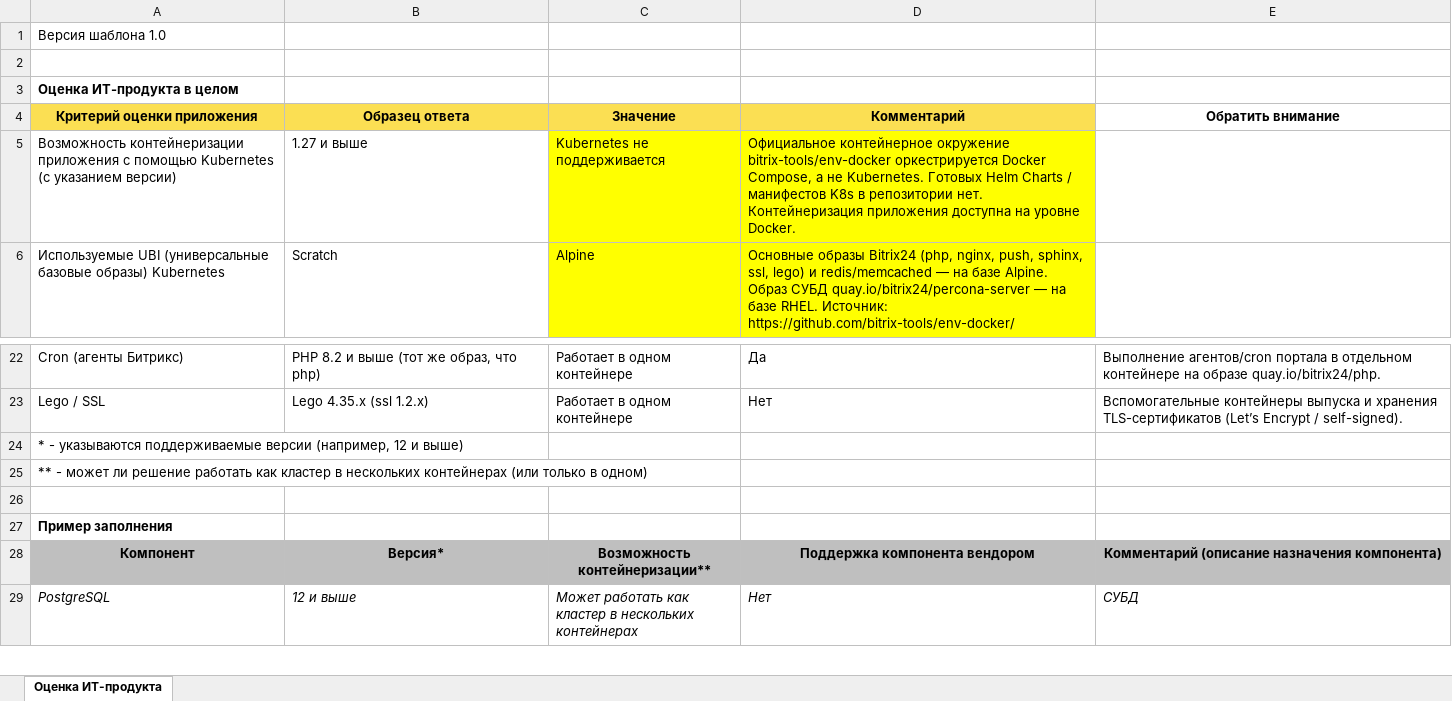
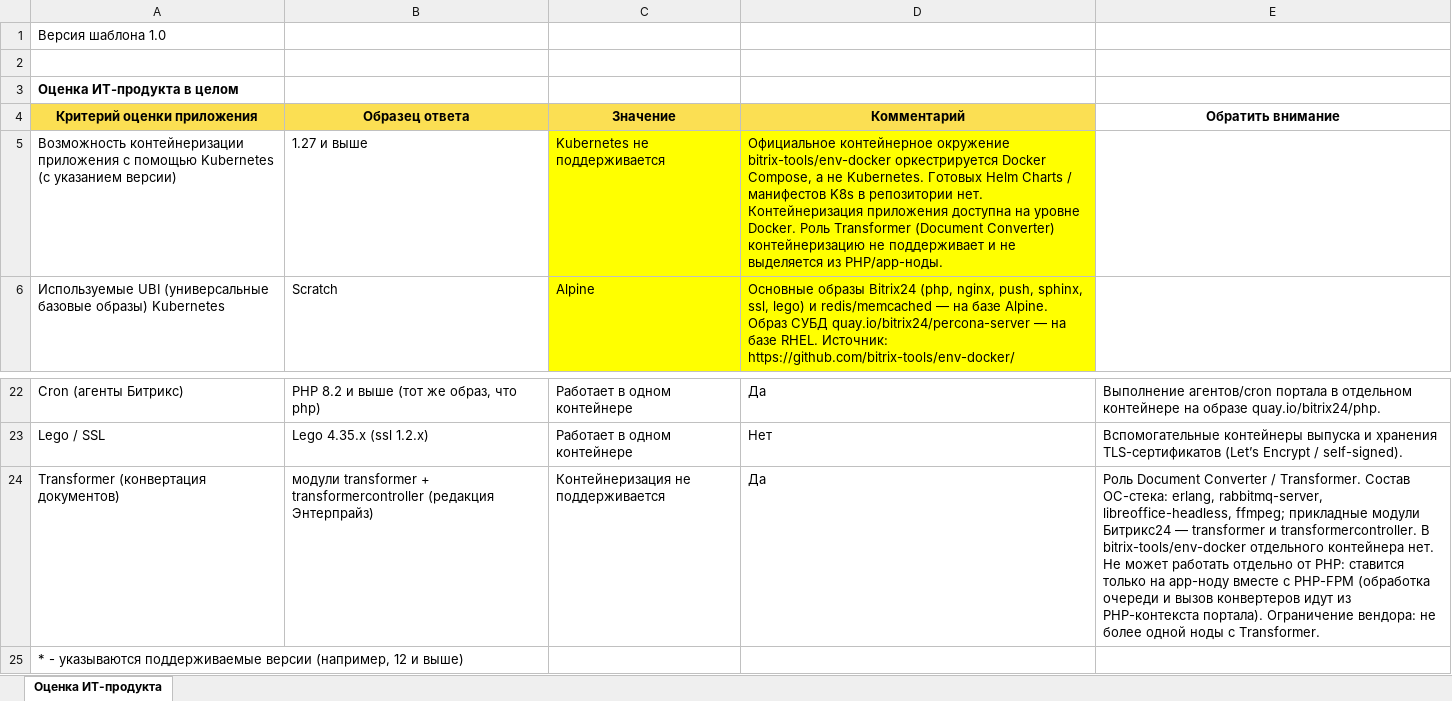
Before and after one commit to andy0mg/bitrix_al9, an Excel workbook: docs/ecpk/Оценка_ИТ-продукта_Битрикс24_ЕЦПК.xlsx, sheet Оценка ИТ-продукта, drawn as a sheet; only a part is shown, gaps mark what is left out; the shorter side is filled out with more unchanged rows; values as stored, in another font and other column widths than the file's, no borders; the diff names each change by its address in the sheet, - before the commit and + after, or states it on an @@ line.

```diff
--- a/docs/ecpk/Оценка_ИТ-продукта_Битрикс24_ЕЦПК.xlsx (sheet Оценка ИТ-продукта)
+++ b/docs/ecpk/Оценка_ИТ-продукта_Битрикс24_ЕЦПК.xlsx (sheet Оценка ИТ-продукта)
-D5 (Комментарий): …уровне Docker.
+D5 (Комментарий): …уровне Docker. Роль Transformer (Document Converter) контейнеризацию не поддерживает и не выделяется из PHP/app-ноды.
+row 24: Transformer (конвертация документов) | модули transformer + transformercontroller (редакция Энтерпрайз) | Контейнеризация не поддерживается | Да | Роль Document Converter / Transformer. Состав ОС-стека: erlang, rabbitmq-server, libreoffice-headless, ffmpeg; прикладные модули Битрикс24 — transformer и transformercontroller. В bitrix-tools/env-docker отдельного контейнера нет. Не может работать отдельно от PHP: ставится только на app-ноду вместе с PHP-FPM (обработка очереди и вызов конвертеров идут из PHP-контекста портала). Ограничение вендора: не более одной ноды с Transformer.
```
Also changed, not shown: 2 other files.
